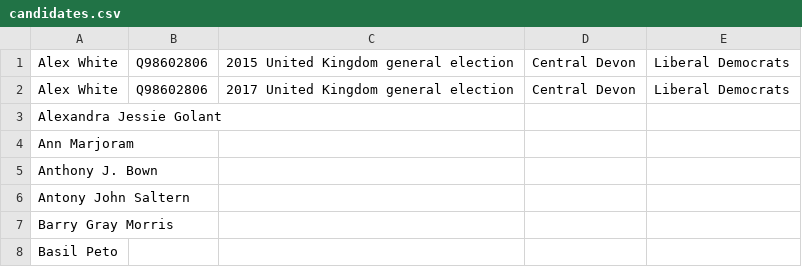
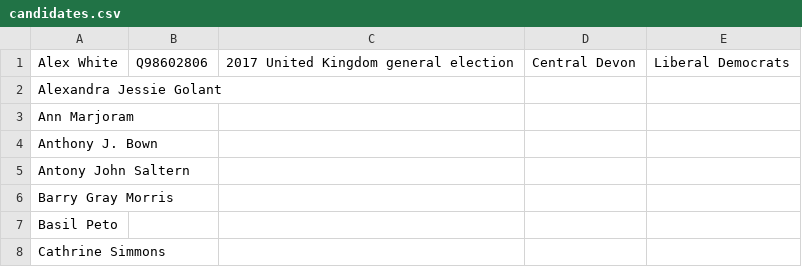
Before and after one commit to tmtmtmtm/north-devon-elections-wikipedia, a CSV file: candidates.csv, drawn as a sheet; only a part is shown; the shorter side is filled out with more unchanged rows.

Commit message:
Remove unwanted reconciliations

```diff
--- a/candidates.csv
+++ b/candidates.csv
@@ -1,2 +1 @@
-"Alex White","Q98602806","2015 United Kingdom general election","Central Devon","Liberal Democrats"
 "Alex White","Q98602806","2017 United Kingdom general election","Central Devon","Liberal Democrats"
```
